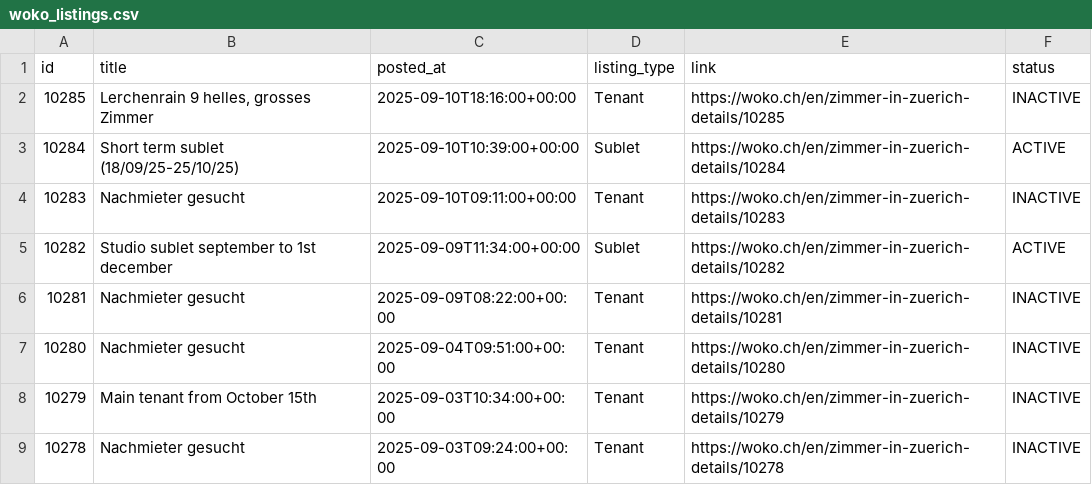
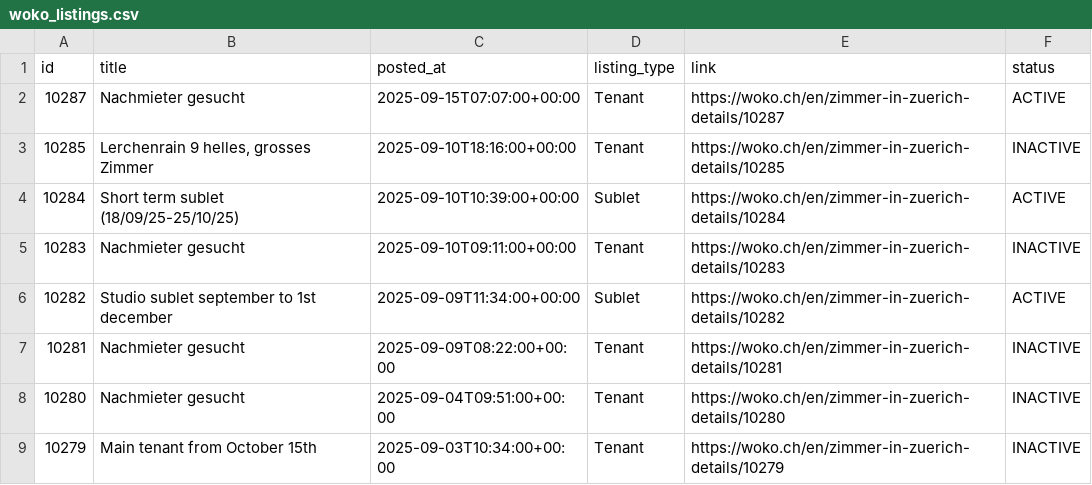
Before and after one commit to kvadityasrivatsa/woko-scraper, a CSV file: data/woko_listings.csv, drawn as a sheet; only a part is shown; the shorter side is filled out with more unchanged rows.

```diff
--- a/data/woko_listings.csv
+++ b/data/woko_listings.csv
@@ -1,2 +1,3 @@
 id,title,posted_at,listing_type,link,status
+10287,Nachmieter gesucht,2025-09-15T07:07:00+00:00,Tenant,https://woko.ch/en/zimmer-in-zuerich-details/10287,ACTIVE
 10285,"Lerchenrain 9 helles, grosses Zimmer",2025-09-10T18:16:00+00:00,Tenant,https://woko.ch/en/zimmer-in-zuerich-details/10285,INACTIVE
```
